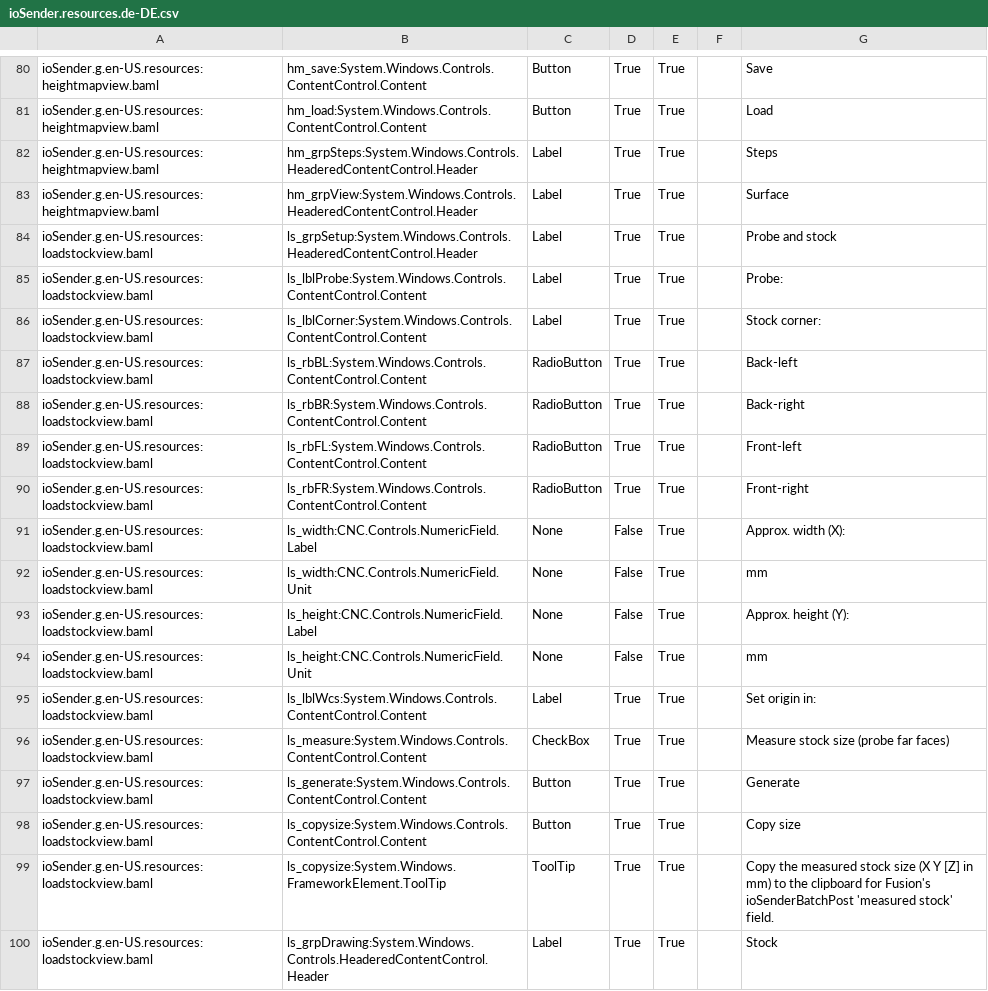
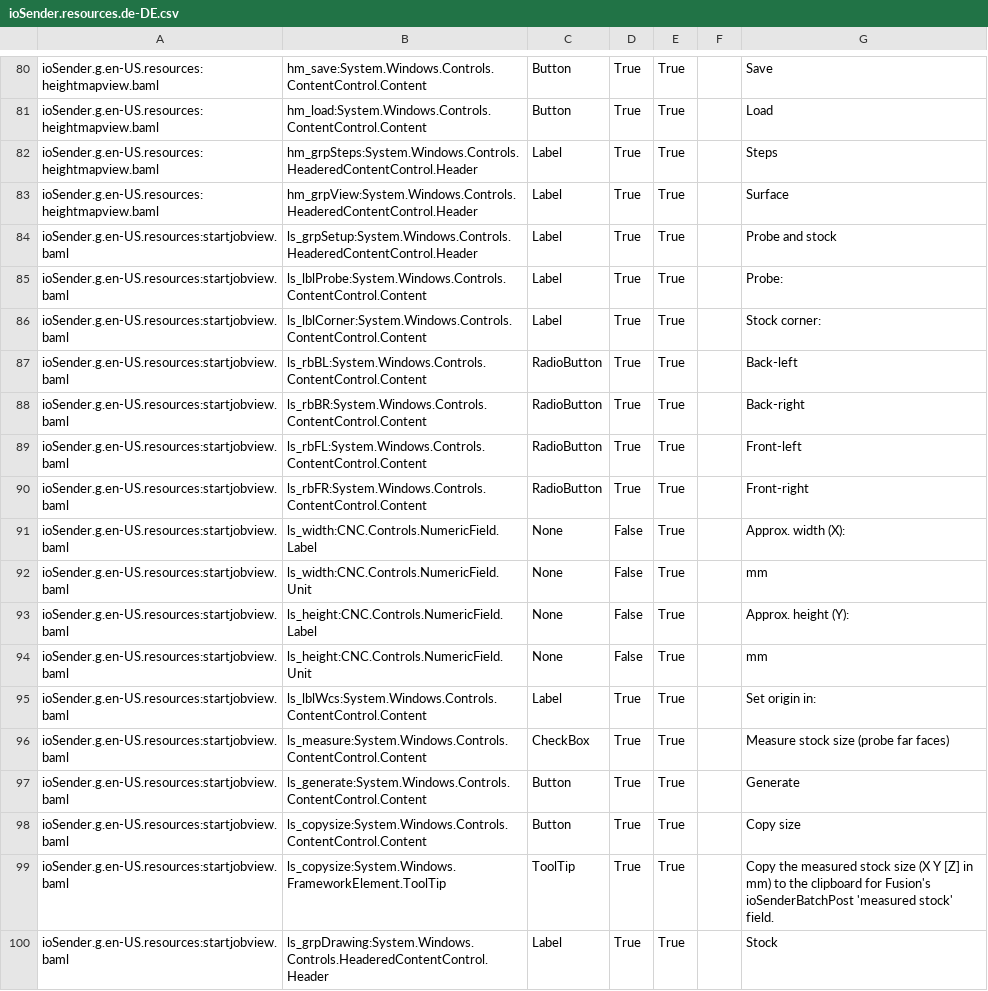
Before and after one commit to ioSenderV2/ioSender, a CSV file: Locale/de-DE/csv/ioSender.resources.de-DE.csv, drawn as a sheet; only a part is shown, gaps mark what is left out.

```diff
--- a/Locale/de-DE/csv/ioSender.resources.de-DE.csv
+++ b/Locale/de-DE/csv/ioSender.resources.de-DE.csv
@@ -83,18 +83,18 @@ ioSender.g.en-US.resources:heightmapview.baml,hm_grpSteps:System.Windows.Control
 ioSender.g.en-US.resources:heightmapview.baml,hm_grpView:System.Windows.Controls.HeaderedContentControl.Header,Label,True,True,,Surface
-ioSender.g.en-US.resources:loadstockview.baml,ls_grpSetup:System.Windows.Controls.HeaderedContentControl.Header,Label,True,True,,Probe and stock
-ioSender.g.en-US.resources:loadstockview.baml,ls_lblProbe:System.Windows.Controls.ContentControl.Content,Label,True,True,,Probe:
-ioSender.g.en-US.resources:loadstockview.baml,ls_lblCorner:System.Windows.Controls.ContentControl.Content,Label,True,True,,Stock corner:
-ioSender.g.en-US.resources:loadstockview.baml,ls_rbBL:System.Windows.Controls.ContentControl.Content,RadioButton,True,True,,Back-left
-ioSender.g.en-US.resources:loadstockview.baml,ls_rbBR:System.Windows.Controls.ContentControl.Content,RadioButton,True,True,,Back-right
-ioSender.g.en-US.resources:loadstockview.baml,ls_rbFL:System.Windows.Controls.ContentControl.Content,RadioButton,True,True,,Front-left
-ioSender.g.en-US.resources:loadstockview.baml,ls_rbFR:System.Windows.Controls.ContentControl.Content,RadioButton,True,True,,Front-right
-ioSender.g.en-US.resources:loadstockview.baml,ls_width:CNC.Controls.NumericField.Label,None,False,True,,Approx. width (X):
-ioSender.g.en-US.resources:loadstockview.baml,ls_width:CNC.Controls.NumericField.Unit,None,False,True,,mm
-ioSender.g.en-US.resources:loadstockview.baml,ls_height:CNC.Controls.NumericField.Label,None,False,True,,Approx. height (Y):
-ioSender.g.en-US.resources:loadstockview.baml,ls_height:CNC.Controls.NumericField.Unit,None,False,True,,mm
-ioSender.g.en-US.resources:loadstockview.baml,ls_lblWcs:System.Windows.Controls.ContentControl.Content,Label,True,True,,Set origin in:
-ioSender.g.en-US.resources:loadstockview.baml,ls_measure:System.Windows.Controls.ContentControl.Content,CheckBox,True,True,,Measure stock size (probe far faces)
-ioSender.g.en-US.resources:loadstockview.baml,ls_generate:System.Windows.Controls.ContentControl.Content,Button,True,True,,Generate
-ioSender.g.en-US.resources:loadstockview.baml,ls_copysize:System.Windows.Controls.ContentControl.Content,Button,True,True,,Copy size
-ioSender.g.en-US.resources:loadstockview.baml,ls_copysize:System.Windows.FrameworkElement.ToolTip,ToolTip,True,True,,Copy the measured stock size (X Y [Z] in mm) to the clipboard for Fusion's ioSenderBatchPost 'measured stock' field.
-ioSender.g.en-US.resources:loadstockview.baml,ls_grpDrawing:System.Windows.Controls.HeaderedContentControl.Header,Label,True,True,,Stock
+ioSender.g.en-US.resources:startjobview.baml,ls_grpSetup:System.Windows.Controls.HeaderedContentControl.Header,Label,True,True,,Probe and stock
+ioSender.g.en-US.resources:startjobview.baml,ls_lblProbe:System.Windows.Controls.ContentControl.Content,Label,True,True,,Probe:
+ioSender.g.en-US.resources:startjobview.baml,ls_lblCorner:System.Windows.Controls.ContentControl.Content,Label,True,True,,Stock corner:
+ioSender.g.en-US.resources:startjobview.baml,ls_rbBL:System.Windows.Controls.ContentControl.Content,RadioButton,True,True,,Back-left
+ioSender.g.en-US.resources:startjobview.baml,ls_rbBR:System.Windows.Controls.ContentControl.Content,RadioButton,True,True,,Back-right
+ioSender.g.en-US.resources:startjobview.baml,ls_rbFL:System.Windows.Controls.ContentControl.Content,RadioButton,True,True,,Front-left
+ioSender.g.en-US.resources:startjobview.baml,ls_rbFR:System.Windows.Controls.ContentControl.Content,RadioButton,True,True,,Front-right
+ioSender.g.en-US.resources:startjobview.baml,ls_width:CNC.Controls.NumericField.Label,None,False,True,,Approx. width (X):
+ioSender.g.en-US.resources:startjobview.baml,ls_width:CNC.Controls.NumericField.Unit,None,False,True,,mm
+ioSender.g.en-US.resources:startjobview.baml,ls_height:CNC.Controls.NumericField.Label,None,False,True,,Approx. height (Y):
+ioSender.g.en-US.resources:startjobview.baml,ls_height:CNC.Controls.NumericField.Unit,None,False,True,,mm
+ioSender.g.en-US.resources:startjobview.baml,ls_lblWcs:System.Windows.Controls.ContentControl.Content,Label,True,True,,Set origin in:
+ioSender.g.en-US.resources:startjobview.baml,ls_measure:System.Windows.Controls.ContentControl.Content,CheckBox,True,True,,Measure stock size (probe far faces)
+ioSender.g.en-US.resources:startjobview.baml,ls_generate:System.Windows.Controls.ContentControl.Content,Button,True,True,,Generate
+ioSender.g.en-US.resources:startjobview.baml,ls_copysize:System.Windows.Controls.ContentControl.Content,Button,True,True,,Copy size
+ioSender.g.en-US.resources:startjobview.baml,ls_copysize:System.Windows.FrameworkElement.ToolTip,ToolTip,True,True,,Copy the measured stock size (X Y [Z] in mm) to the clipboard for Fusion's ioSenderBatchPost 'measured stock' field.
+ioSender.g.en-US.resources:startjobview.baml,ls_grpDrawing:System.Windows.Controls.HeaderedContentControl.Header,Label,True,True,,Stock
```
Also changed, not shown: Locale/en-US/csv/ioSender.resources.en-US.csv, Locale/hu-HU/csv/ioSender.resources.hu-HU.csv, 27 other files.
